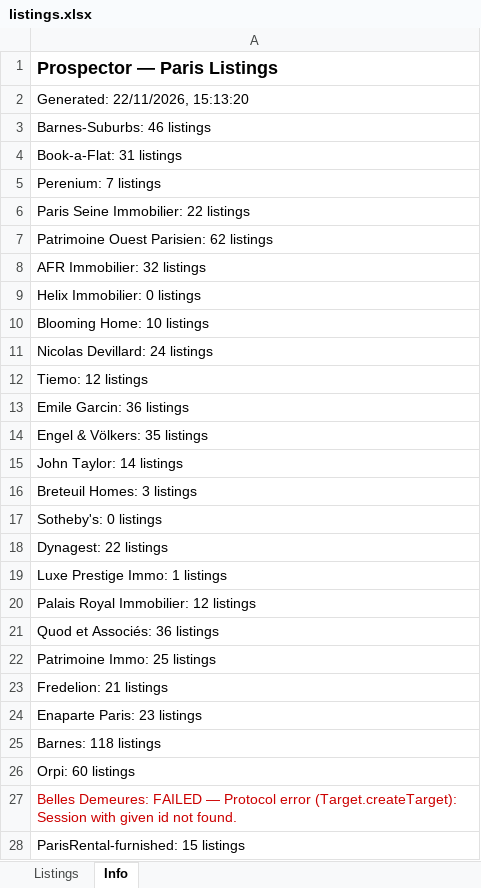
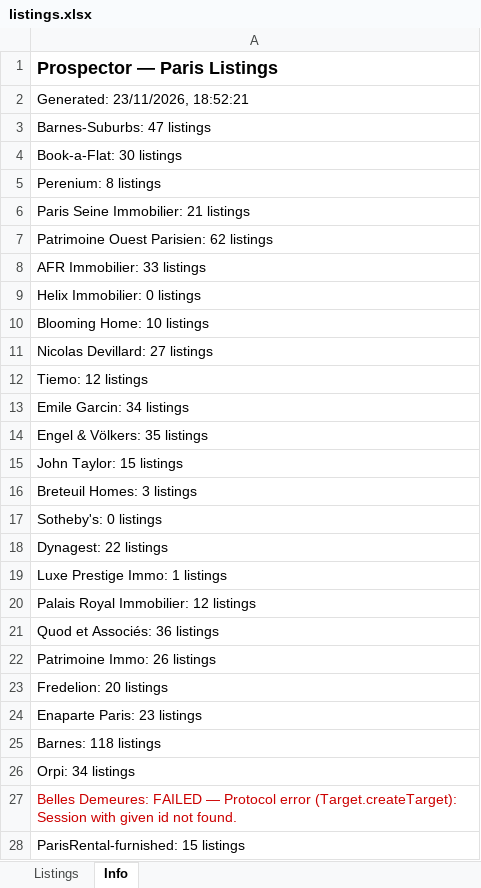
Before and after one commit to YFIP/House-Search-Agent, an Excel workbook: listings.xlsx, sheet Info, drawn as a sheet; only a part is shown; values as stored, in another font and other column widths than the file's, no borders; the diff covers the shown part only; the diff names each change by its address in the sheet, - before the commit and + after, or states it on an @@ line.

```diff
--- a/listings.xlsx (sheet Info)
+++ b/listings.xlsx (sheet Info)
-A2: Generated: 22/11/2026, 15:13:20
+A2: Generated: 23/11/2026, 18:52:21
-A3: Barnes-Suburbs: 46 listings
+A3: Barnes-Suburbs: 47 listings
-A4: Book-a-Flat: 31 listings
+A4: Book-a-Flat: 30 listings
-A5: Perenium: 7 listings
+A5: Perenium: 8 listings
-A6: Paris Seine Immobilier: 22 listings
+A6: Paris Seine Immobilier: 21 listings
-A8: AFR Immobilier: 32 listings
+A8: AFR Immobilier: 33 listings
-A11: Nicolas Devillard: 24 listings
+A11: Nicolas Devillard: 27 listings
-A13: Emile Garcin: 36 listings
+A13: Emile Garcin: 34 listings
-A15: John Taylor: 14 listings
+A15: John Taylor: 15 listings
-A22: Patrimoine Immo: 25 listings
+A22: Patrimoine Immo: 26 listings
-A23: Fredelion: 21 listings
+A23: Fredelion: 20 listings
-A26: Orpi: 60 listings
+A26: Orpi: 34 listings
```
Also changed, not shown: 6 edited cells elsewhere in this sheet, sheet Listings, listings-sale.xlsx, 1 other file.
